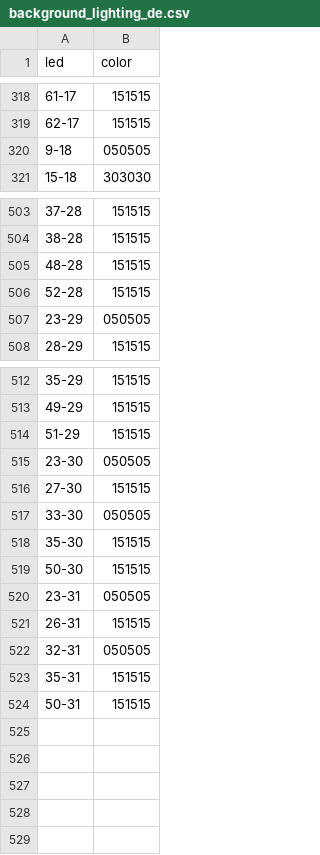
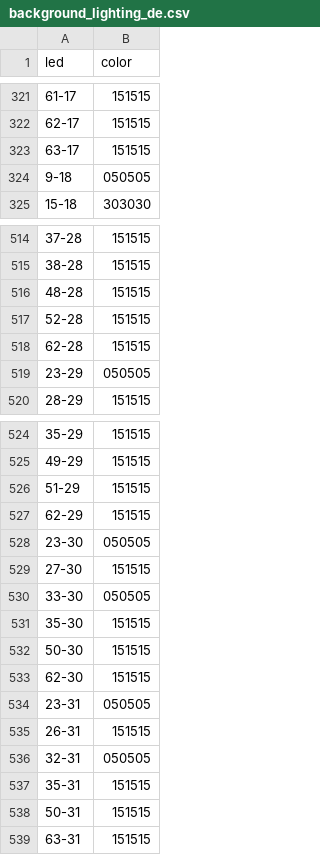
Before and after one commit to lumaghg/heidelberg-train-monitor, a CSV file: src/background/background_lighting_de.csv, drawn as a sheet; only a part is shown, gaps mark what is left out; the diff covers the shown part only.

```diff
--- a/src/background/background_lighting_de.csv
+++ b/src/background/background_lighting_de.csv
@@ -319,2 +322,3 @@ led,color
 62-17,151515
+63-17,151515
 9-18,050505
@@ -506,2 +517,3 @@ led,color
 52-28,151515
+62-28,151515
 23-29,050505
@@ -514,2 +526,3 @@ led,color
 51-29,151515
+62-29,151515
 23-30,050505
@@ -519,2 +532,3 @@ led,color
 50-30,151515
+62-30,151515
 23-31,050505
@@ -524 +538,2 @@ led,color
 50-31,151515
+63-31,151515
```
Also changed, not shown: 12 added rows, 2 removed rows and 1 edited cell elsewhere in this file, 1 other file.
